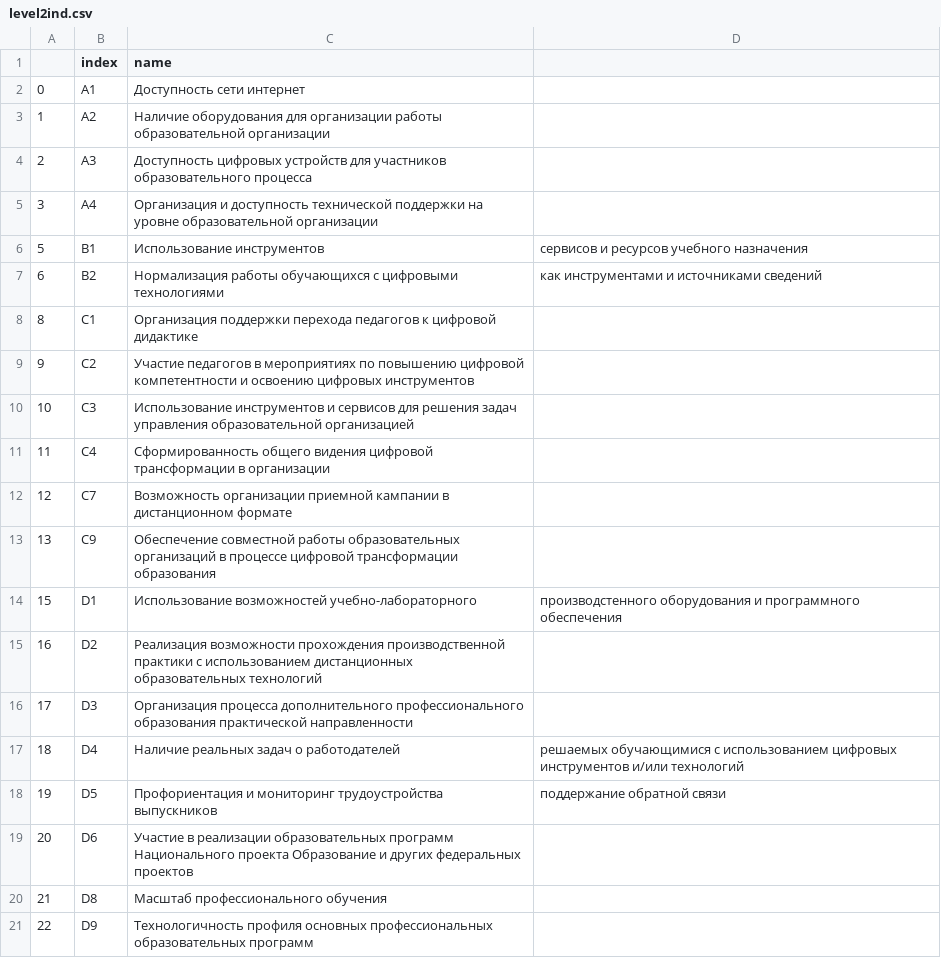
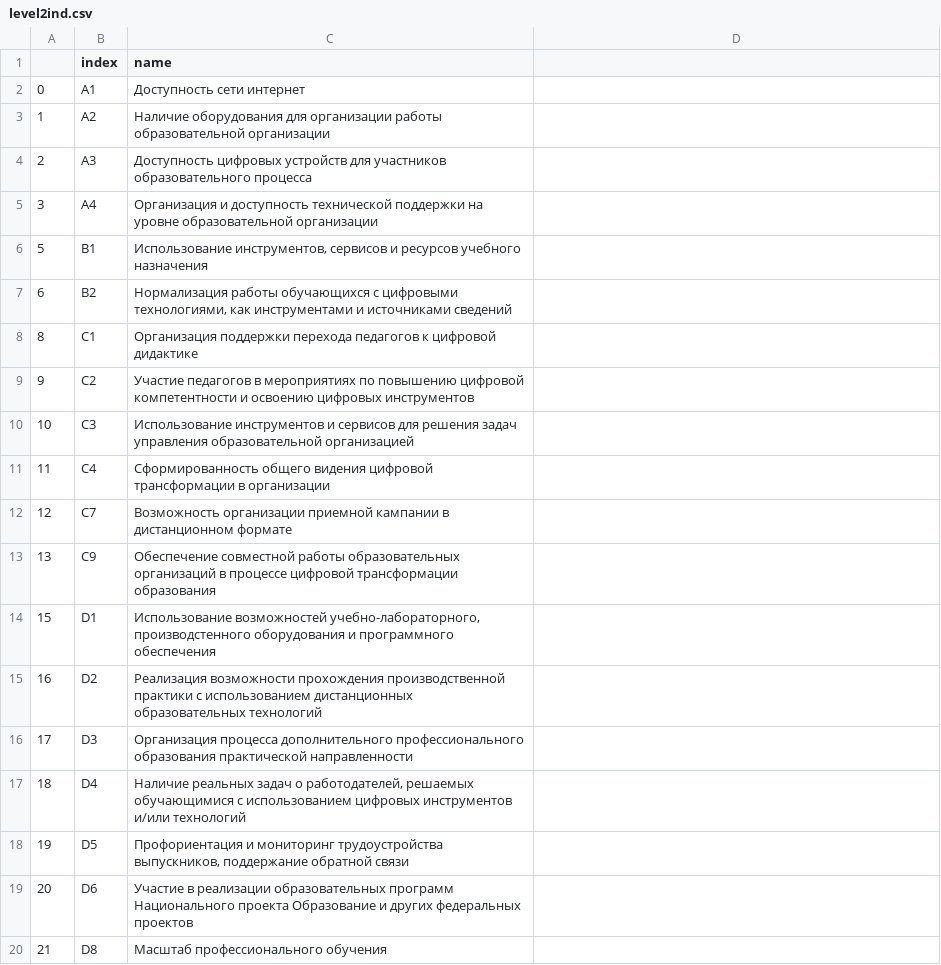
Before and after one commit to IvanAKarlov/dataframes, a CSV file: level2ind.csv, drawn as a sheet; only a part is shown; the shorter side is filled out with more unchanged rows; the diff names each change by its address in the sheet, - before the commit and + after, or states it on an @@ line.

Commit message:
Update level2ind.csv

```diff
--- a/level2ind.csv
+++ b/level2ind.csv
-C6 (name): Использование инструментов
+C6 (name): Использование инструментов, сервисов и ресурсов учебного назначения
-D6: сервисов и ресурсов учебного назначения
+D6: (empty)
-C7 (name): …с цифровыми технологиями
+C7 (name): …с цифровыми технологиями, как инструментами и источниками сведений
-D7: как инструментами и источниками сведений
+D7: (empty)
-C14 (name): Использование возможностей учебно-лабораторного
+C14 (name): Использование возможностей учебно-лабораторного, производстенного оборудования и программного обеспечения
-D14: производстенного оборудования и программного обеспечения
+D14: (empty)
-C17 (name): …задач о работодателей
+C17 (name): …задач о работодателей, решаемых обучающимися с использованием цифровых инструментов и/или технологий
-D17: решаемых обучающимися с использованием цифровых инструментов и/или технологий
+D17: (empty)
-C18 (name): …мониторинг трудоустройства выпускников
+C18 (name): …мониторинг трудоустройства выпускников, поддержание обратной связи
-D18: поддержание обратной связи
+D18: (empty)
```
